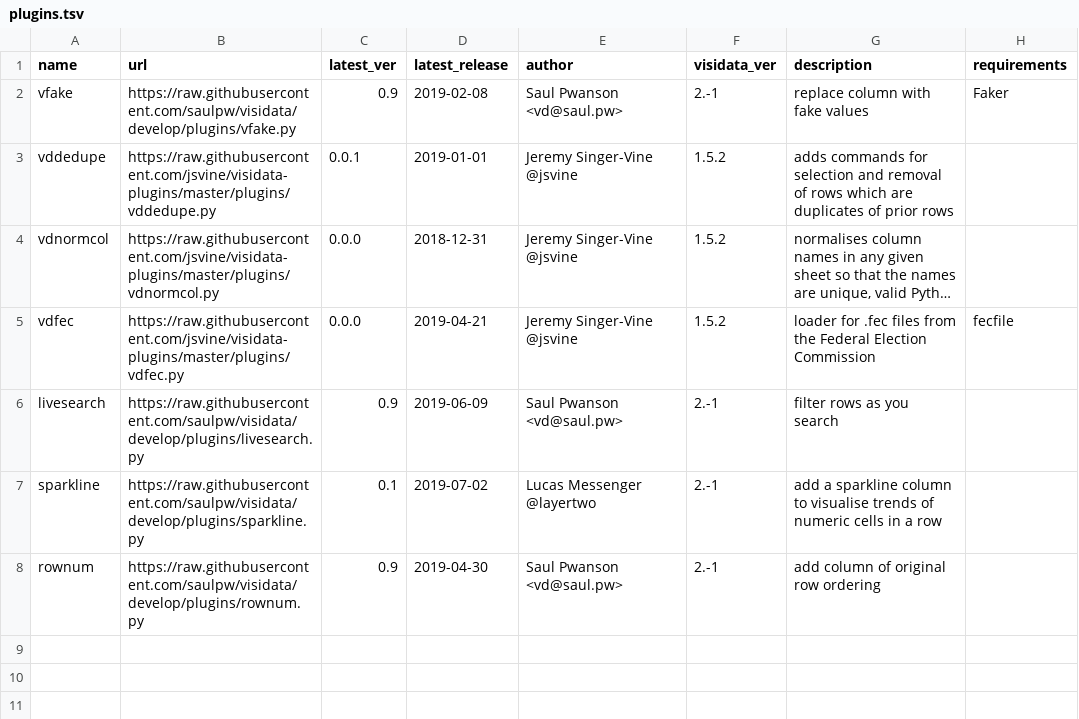
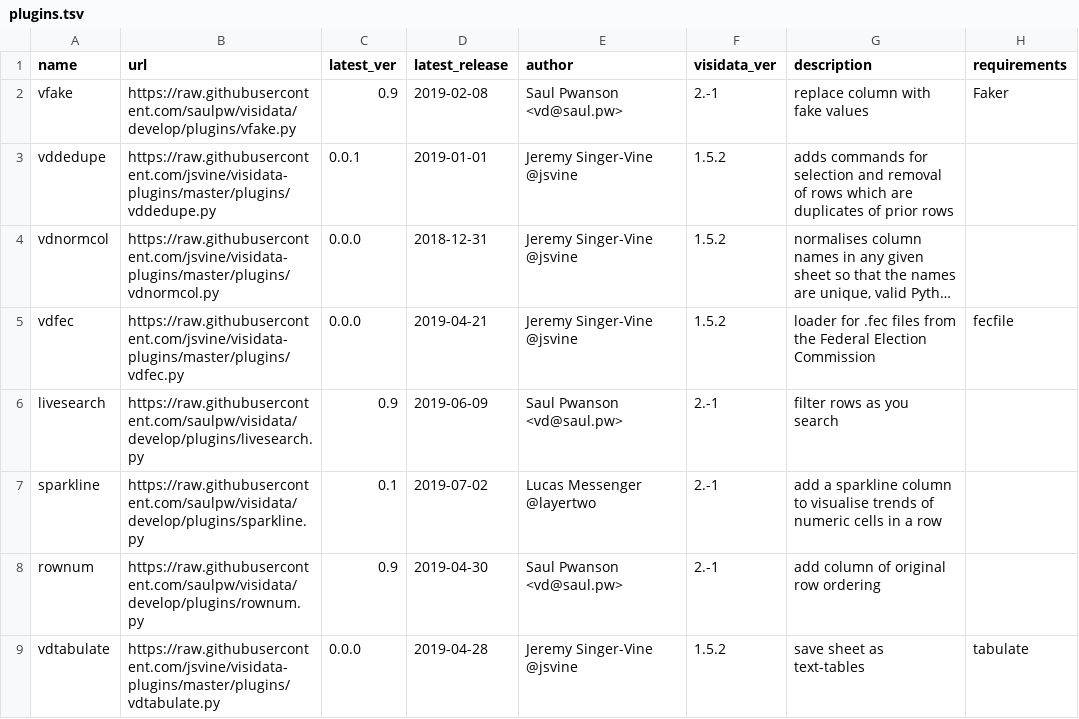
Before and after one commit to saulpw/visidata, a TSV file: plugins/plugins.tsv, drawn as a sheet; long unchanged cells end in ….

Commit message:
[plugins] add vdtabulate by @jsvine
Closes #341

```diff
--- a/plugins/plugins.tsv
+++ b/plugins/plugins.tsv
@@ -8 +8,2 @@ sparkline	https://raw.githubusercontent.com/saulpw/visidata/develop/plugins/spar
 rownum	https://raw.githubusercontent.com/saulpw/visidata/develop/plugins/rownum.py	0.9	2019-04-30	Saul Pwanson <vd@saul.pw>	2.-1	add column of original row ordering	
+vdtabulate	https://raw.githubusercontent.com/jsvine/visidata-plugins/master/plugins/vdtabulate.py	0.0.0	2019-04-28	Jeremy Singer-Vine @jsvine	1.5.2	save sheet as text-tables	tabulate
```
